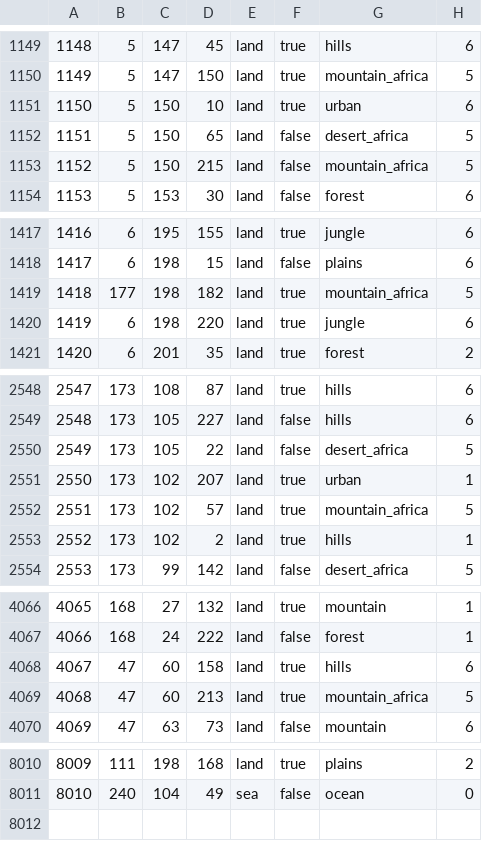
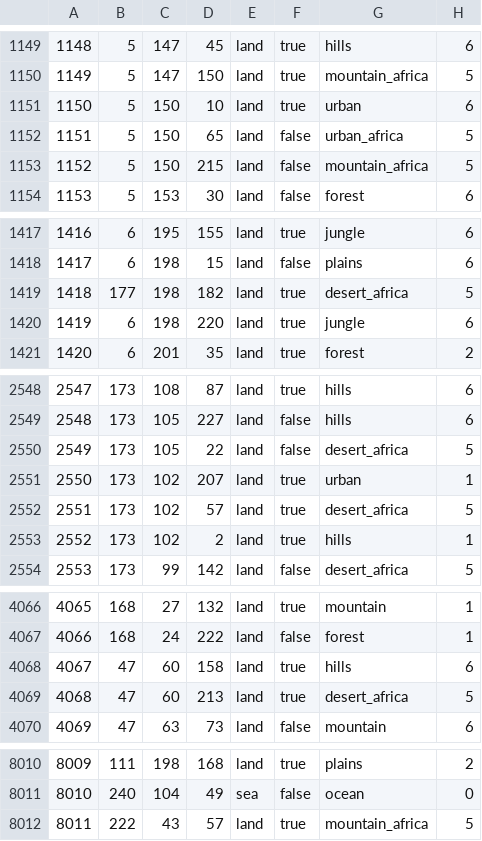
Before and after one commit to AuroraK1ng/GDU-2.0, a CSV file: map/definition.csv, drawn as a sheet; only a part is shown, gaps mark what is left out; the diff covers the shown part only.

Commit message:
Africa-Map Redo

```diff
--- a/map/definition.csv
+++ b/map/definition.csv
@@ -1151,3 +1151,3 @@
 1150;5;150;10;land;true;urban;6
-1151;5;150;65;land;false;desert_africa;5
+1151;5;150;65;land;false;urban_africa;5
 1152;5;150;215;land;false;mountain_africa;5
@@ -1418,3 +1418,3 @@
 1417;6;198;15;land;false;plains;6
-1418;177;198;182;land;true;mountain_africa;5
+1418;177;198;182;land;true;desert_africa;5
 1419;6;198;220;land;true;jungle;6
@@ -2551,3 +2551,3 @@
 2550;173;102;207;land;true;urban;1
-2551;173;102;57;land;true;mountain_africa;5
+2551;173;102;57;land;true;desert_africa;5
 2552;173;102;2;land;true;hills;1
@@ -4068,3 +4068,3 @@
 4067;47;60;158;land;true;hills;6
-4068;47;60;213;land;true;mountain_africa;5
+4068;47;60;213;land;true;desert_africa;5
 4069;47;63;73;land;false;mountain;6
@@ -8011 +8011,2 @@
 8010;240;104;49;sea;false;ocean;0
+8011;222;43;57;land;true;mountain_africa;5
```
Also changed, not shown: 2 edited cells elsewhere in this file, 8 other files.
